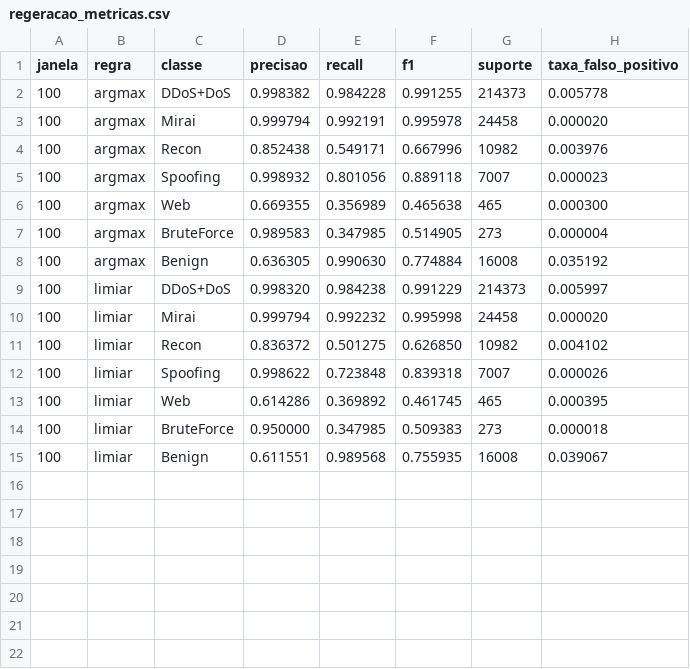
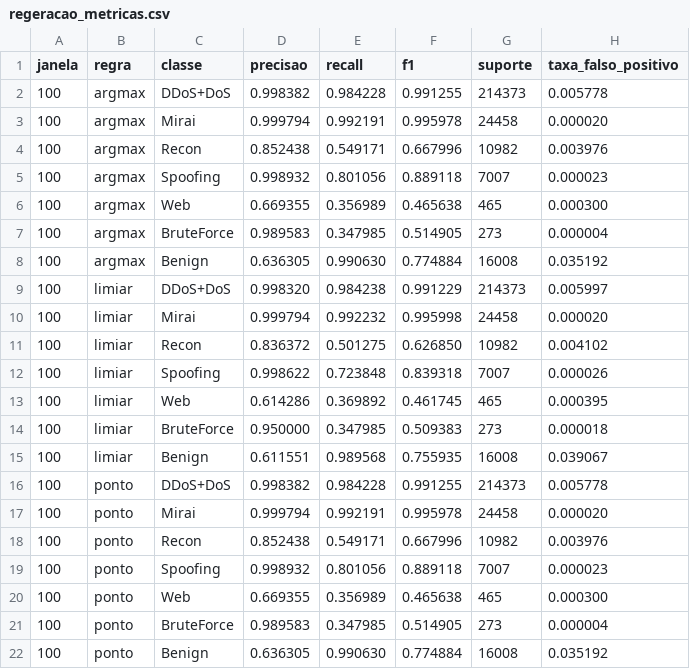
Before and after one commit to stermiix/SentryIoT, a CSV file: experimentos/resultados/regeracao_metricas.csv, drawn as a sheet; the diff names each change by its address in the sheet, - before the commit and + after, or states it on an @@ line.

```diff
--- a/experimentos/resultados/regeracao_metricas.csv
+++ b/experimentos/resultados/regeracao_metricas.csv
+row 16: 100 | ponto | DDoS+DoS | 0.998382 | 0.984228 | 0.991255 | 214373 | 0.005778
+row 17: 100 | ponto | Mirai | 0.999794 | 0.992191 | 0.995978 | 24458 | 0.000020
+row 18: 100 | ponto | Recon | 0.852438 | 0.549171 | 0.667996 | 10982 | 0.003976
+row 19: 100 | ponto | Spoofing | 0.998932 | 0.801056 | 0.889118 | 7007 | 0.000023
+row 20: 100 | ponto | Web | 0.669355 | 0.356989 | 0.465638 | 465 | 0.000300
+row 21: 100 | ponto | BruteForce | 0.989583 | 0.347985 | 0.514905 | 273 | 0.000004
+row 22: 100 | ponto | Benign | 0.636305 | 0.990630 | 0.774884 | 16008 | 0.035192
```
Also changed, not shown: experimentos/resultados/ponto_de_operacao_benigno.csv, experimentos/resultados/ponto_de_operacao_diferencas.csv, 30 other files.
